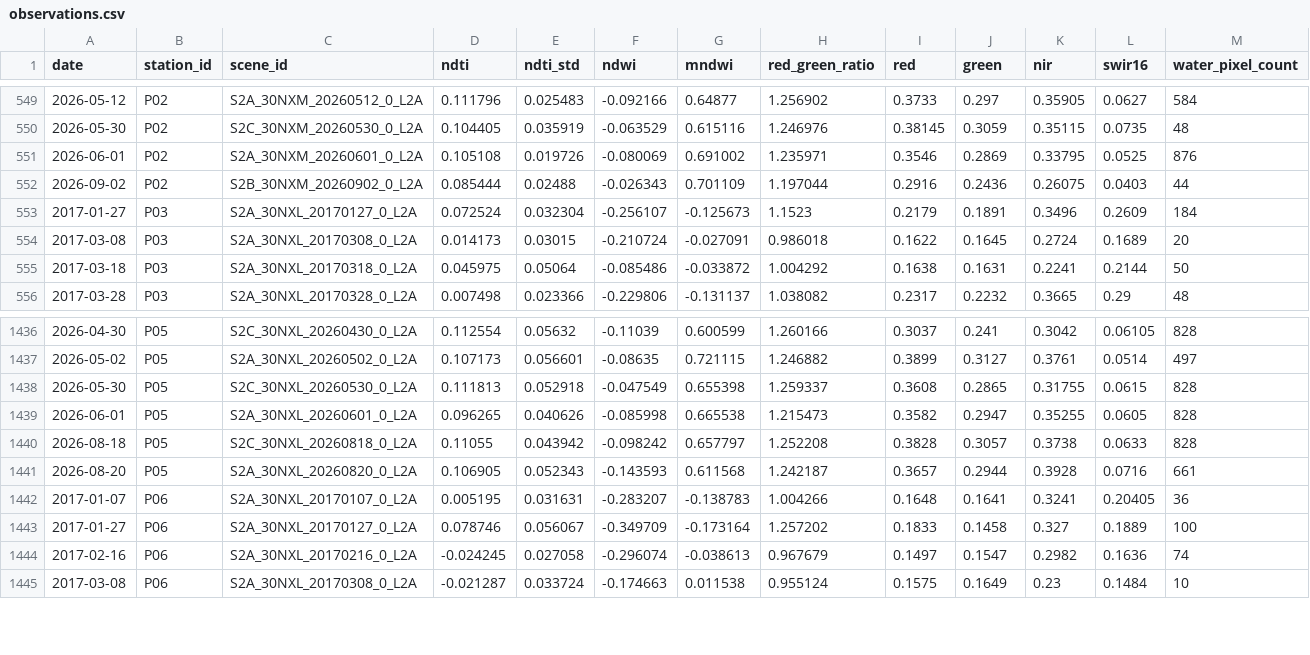
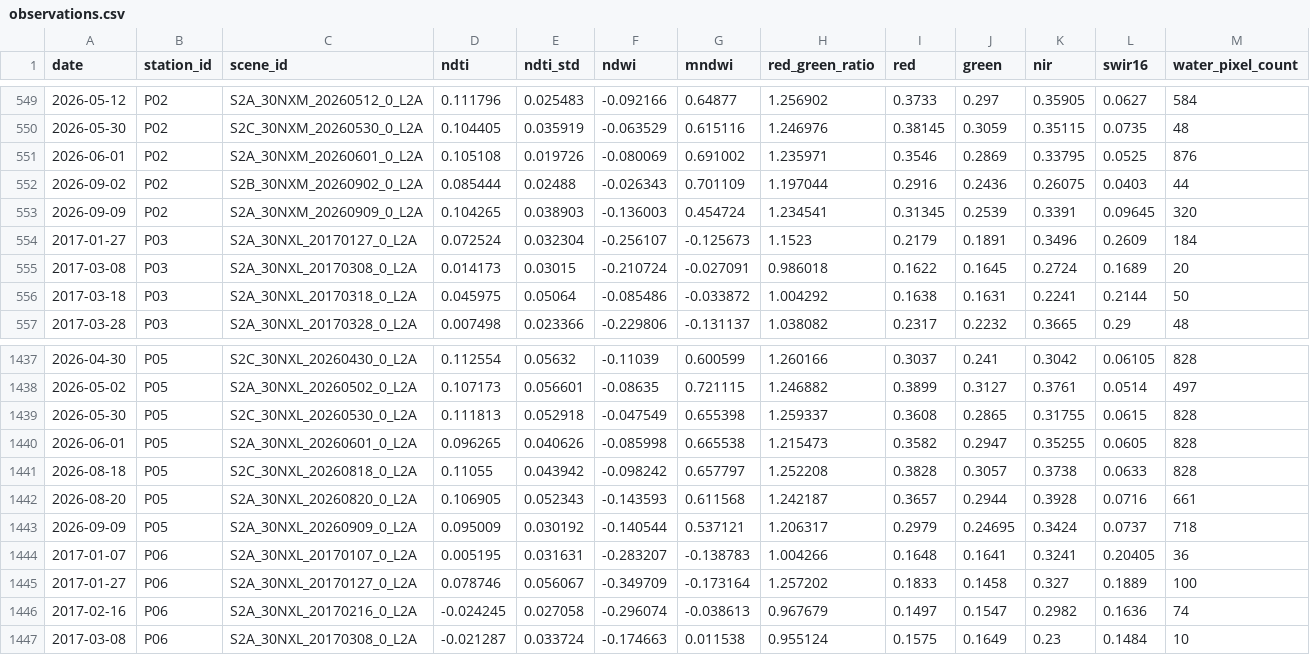
Before and after one commit to virgiljunioradoleyine-stack/OLAG_GRC, a CSV file: data/observations/observations.csv, drawn as a sheet; only a part is shown, gaps mark what is left out; rows hold the shown columns only; the diff names each change by its address in the sheet, - before the commit and + after, or states it on an @@ line.

```diff
--- a/data/observations/observations.csv
+++ b/data/observations/observations.csv
+row 553: 2026-09-09 | P02 | S2A_30NXM_20260909_0_L2A | 0.104265 | 0.038903 | -0.136003 | 0.454724 | 1.234541 | 0.31345 | 0.2539 | 0.3391 | 0.09645 | 320
+row 1443: 2026-09-09 | P05 | S2A_30NXL_20260909_0_L2A | 0.095009 | 0.030192 | -0.140544 | 0.537121 | 1.206317 | 0.2979 | 0.24695 | 0.3424 | 0.0737 | 718
```
Also changed, not shown: data/rainfall/P03.csv, 6 other files.
